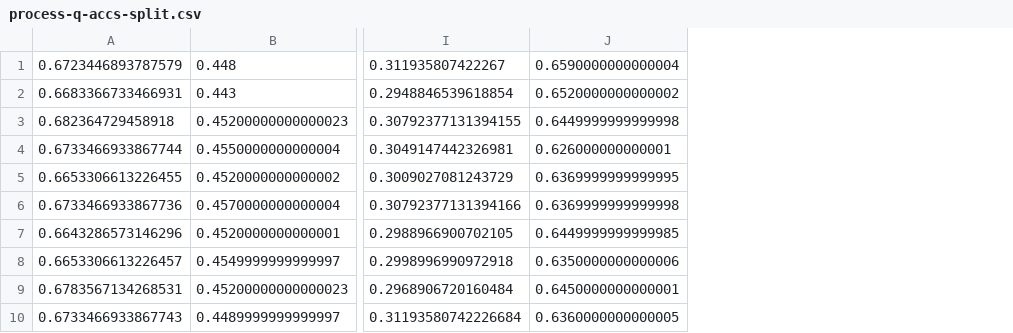
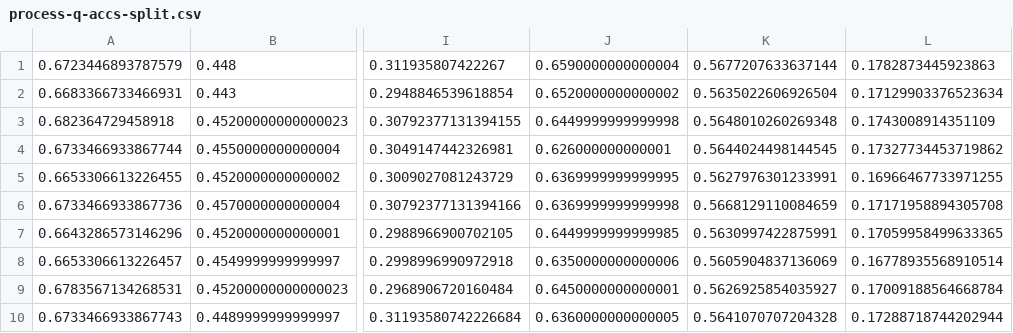
Before and after one commit to FelixMcFelix/pdp-rl-paper, a CSV file: results/marl-quant/process-q-accs-split.csv, drawn as a sheet; only a part is shown, gaps mark what is left out; the diff names each change by its address in the sheet, - before the commit and + after, or states it on an @@ line.

```diff
--- a/results/marl-quant/process-q-accs-split.csv
+++ b/results/marl-quant/process-q-accs-split.csv
+column K, rows 1-10: 0.5677207633637144 | 0.5635022606926504 | 0.5648010260269348 | 0.5644024498144545 | 0.5627976301233991 | 0.5668129110084659 | 0.5630997422875991 | 0.5605904837136069 | 0.5626925854035927 | 0.5641070707204328
+column L, rows 1-10: 0.1782873445923863 | 0.17129903376523634 | 0.1743008914351109 | 0.17327734453719862 | 0.16966467733971255 | 0.17171958894305708 | 0.17059958499633365 | 0.16778935568910514 | 0.17009188564668784 | 0.17288718744202944
```
Also changed, not shown: results/marl-quant/process-q-divs-split.csv, results/marl-quant/process-q-divs.csv, 7 other files.
